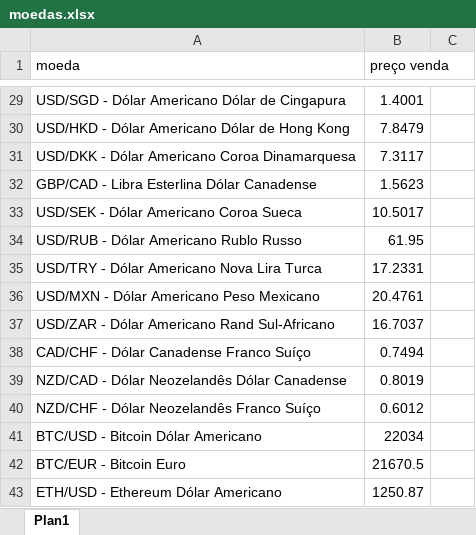
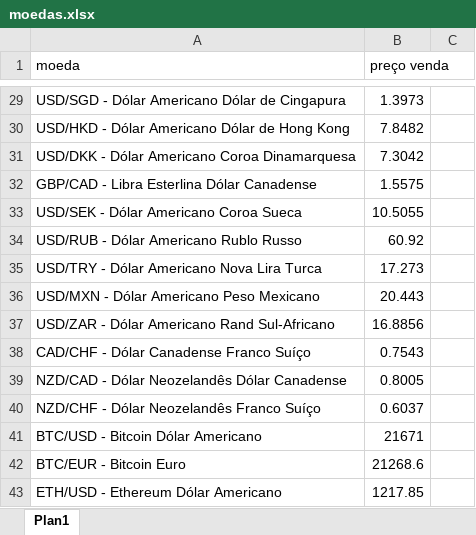
Before and after one commit to pedroph99/webscrappingprojeto, an Excel workbook: moedas.xlsx, sheet Plan1, drawn as a sheet; only a part is shown, gaps mark what is left out; values as stored, in another font and other column widths than the file's, no borders; the diff covers the shown part only; the diff names each change by its address in the sheet, - before the commit and + after, or states it on an @@ line.

```diff
--- a/moedas.xlsx (sheet Plan1)
+++ b/moedas.xlsx (sheet Plan1)
-B29 (preço venda): 1.4001
+B29 (preço venda): 1.3973
-B30 (preço venda): 7.8479
+B30 (preço venda): 7.8482
-B31 (preço venda): 7.3117
+B31 (preço venda): 7.3042
-B32 (preço venda): 1.5623
+B32 (preço venda): 1.5575
-B33 (preço venda): 10.5017
+B33 (preço venda): 10.5055
-B34 (preço venda): 61.95
+B34 (preço venda): 60.92
-B35 (preço venda): 17.2331
+B35 (preço venda): 17.273
-B36 (preço venda): 20.4761
+B36 (preço venda): 20.443
-B37 (preço venda): 16.7037
+B37 (preço venda): 16.8856
-B38 (preço venda): 0.7494
+B38 (preço venda): 0.7543
-B39 (preço venda): 0.8019
+B39 (preço venda): 0.8005
-B40 (preço venda): 0.6012
+B40 (preço venda): 0.6037
-B41 (preço venda): 22034
+B41 (preço venda): 21671
-B42 (preço venda): 21670.5
+B42 (preço venda): 21268.6
-B43 (preço venda): 1250.87
+B43 (preço venda): 1217.85
```
Also changed, not shown: 27 edited cells elsewhere in this sheet, 4 other files.
